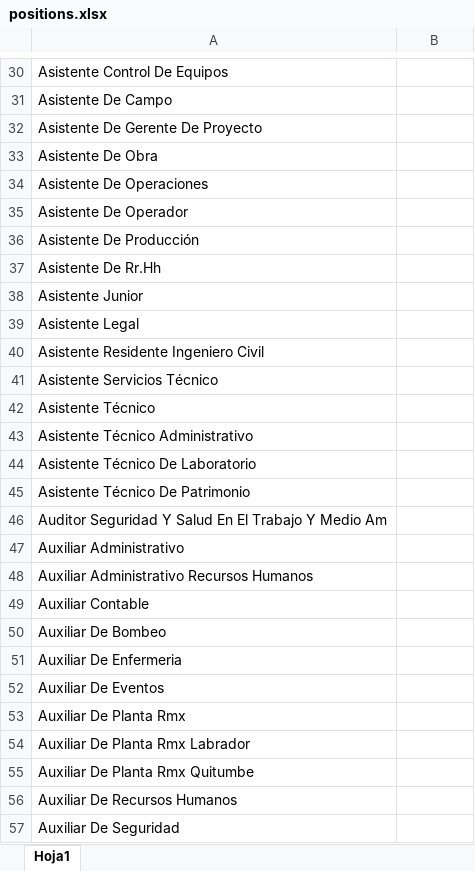
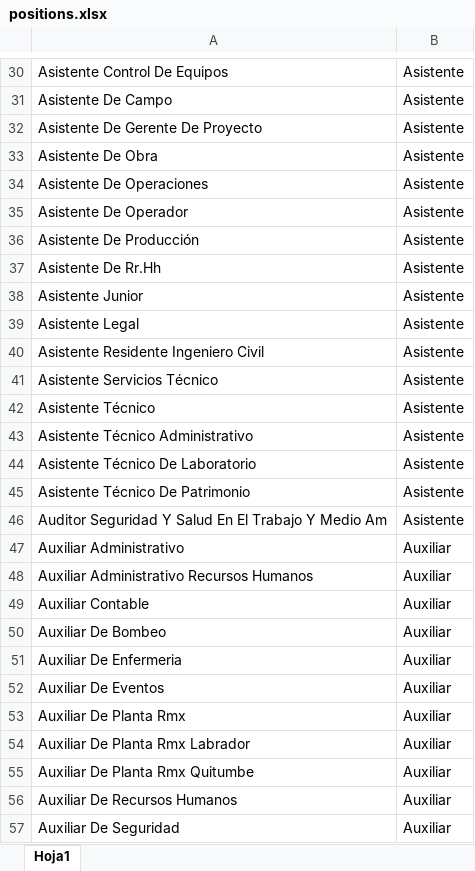
Before and after one commit to abdoncalderon/kapatax, an Excel workbook: public/templates/positions.xlsx, sheet Hoja1, drawn as a sheet; only a part is shown, gaps mark what is left out; values as stored, in another font and other column widths than the file's, no borders; the diff covers the shown part only; the diff names each change by its address in the sheet, - before the commit and + after, or states it on an @@ line.

```diff
--- a/public/templates/positions.xlsx (sheet Hoja1)
+++ b/public/templates/positions.xlsx (sheet Hoja1)
-B30:B46: (empty)
+B30:B46: Asistente
-B47:B57: (empty)
+B47:B57: Auxiliar
```
Also changed, not shown: 11 added rows, 19 removed rows and 640 edited cells elsewhere in this sheet, public/templates/categories.xlsx, public/templates/departments.xlsx, 29 other files.
